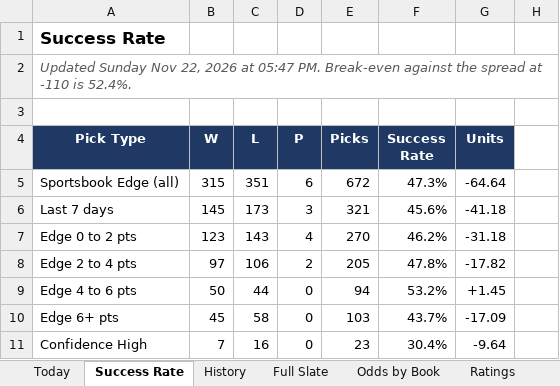
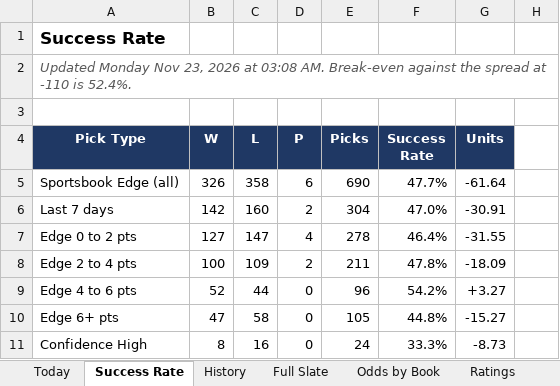
Before and after one commit to coltenmorris/ncaam-model, an Excel workbook: docs/NCAAM_Dashboard.xlsx, sheet Success Rate, drawn as a sheet; only a part is shown; values as stored, in another font and other column widths than the file's, no borders; charts and pictures not drawn; the diff covers the shown part only; the diff names each change by its address in the sheet, - before the commit and + after, or states it on an @@ line.

```diff
--- a/docs/NCAAM_Dashboard.xlsx (sheet Success Rate)
+++ b/docs/NCAAM_Dashboard.xlsx (sheet Success Rate)
-A2 (Pick Type): Updated Sunday Nov 22, 2026 at 05:47 PM. Break-even against…
+A2 (Pick Type): Updated Monday Nov 23, 2026 at 03:08 AM. Break-even against…
-B5 (W): 315
+B5 (W): 326
-C5 (L): 351
+C5 (L): 358
-E5 (Picks): 672
+E5 (Picks): 690
-F5 (Success Rate): 47.3%
+F5 (Success Rate): 47.7%
-G5 (Units): -64.64
+G5 (Units): -61.64
-B6 (W): 145
+B6 (W): 142
-C6 (L): 173
+C6 (L): 160
-D6 (P): 3
+D6 (P): 2
-E6 (Picks): 321
+E6 (Picks): 304
-F6 (Success Rate): 45.6%
+F6 (Success Rate): 47.0%
-G6 (Units): -41.18
+G6 (Units): -30.91
-B7 (W): 123
+B7 (W): 127
-C7 (L): 143
+C7 (L): 147
-E7 (Picks): 270
+E7 (Picks): 278
-F7 (Success Rate): 46.2%
+F7 (Success Rate): 46.4%
-G7 (Units): -31.18
+G7 (Units): -31.55
-B8 (W): 97
+B8 (W): 100
-C8 (L): 106
+C8 (L): 109
-E8 (Picks): 205
+E8 (Picks): 211
-G8 (Units): -17.82
+G8 (Units): -18.09
-B9 (W): 50
+B9 (W): 52
-E9 (Picks): 94
+E9 (Picks): 96
-F9 (Success Rate): 53.2%
+F9 (Success Rate): 54.2%
-G9 (Units): +1.45
+G9 (Units): +3.27
-B10 (W): 45
+B10 (W): 47
-E10 (Picks): 103
+E10 (Picks): 105
-F10 (Success Rate): 43.7%
+F10 (Success Rate): 44.8%
-G10 (Units): -17.09
+G10 (Units): -15.27
-B11 (W): 7
+B11 (W): 8
-E11 (Picks): 23
+E11 (Picks): 24
-F11 (Success Rate): 30.4%
+F11 (Success Rate): 33.3%
-G11 (Units): -9.64
+G11 (Units): -8.73
```
Also changed, not shown: 34 edited cells elsewhere in this sheet, sheet Full Slate, sheet Odds by Book, sheet Ratings, sheet History, sheet Today, sheet Run Log, 8 other files.
